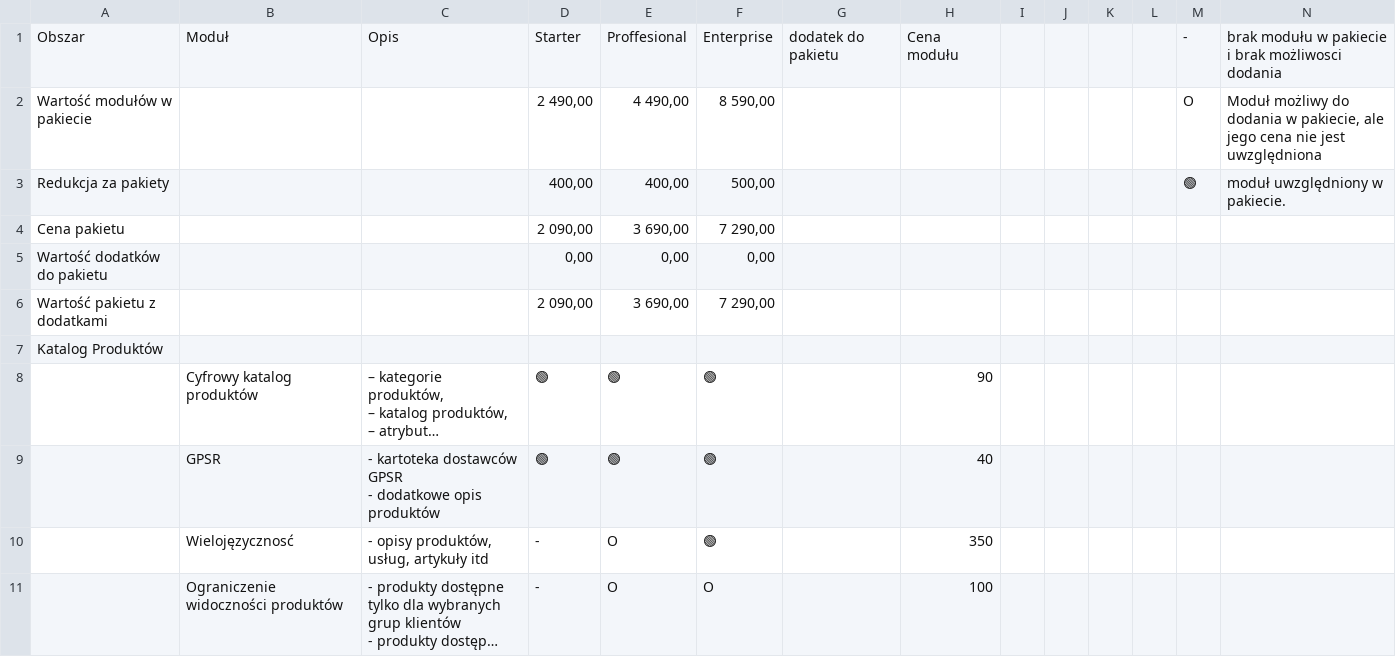
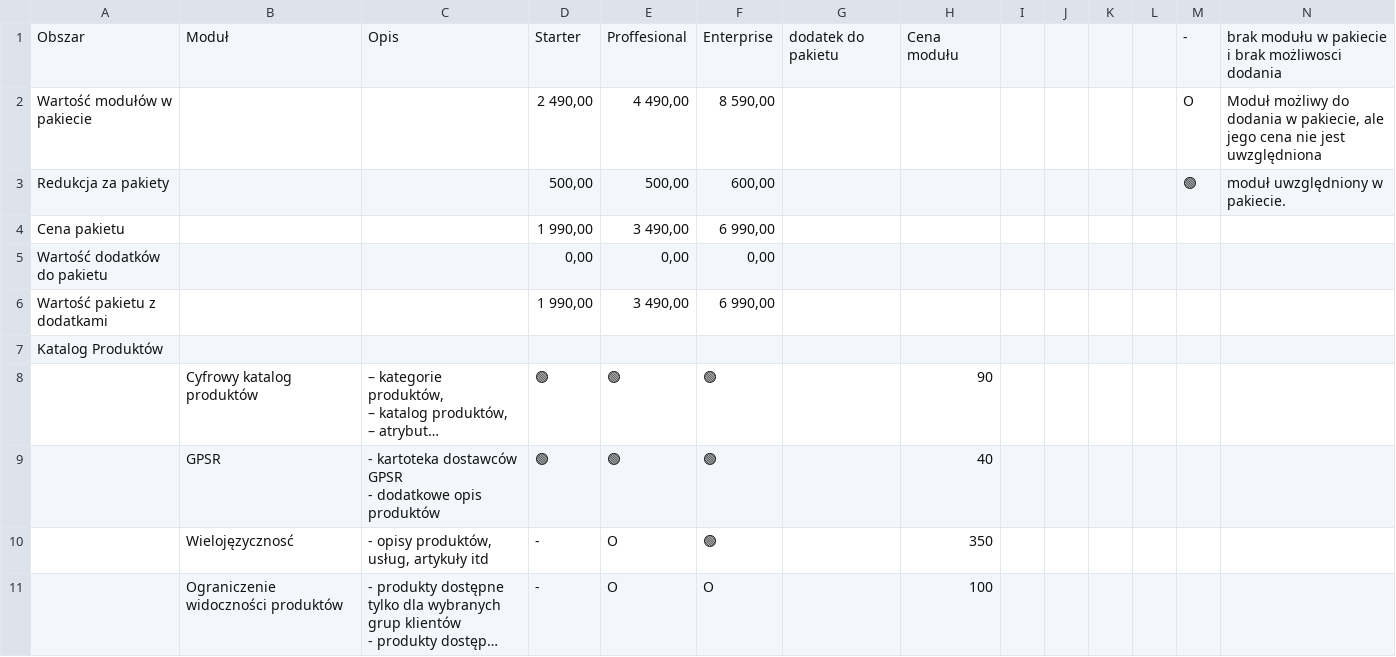
Before and after one commit to wiseb2b-git/wiseb2b-site, a CSV file: .knowledge/WiseB2B – kalkulacja propozycji współpracy - wzór - Plany i moduły.csv, drawn as a sheet; only a part is shown; long unchanged cells end in ….

```diff
--- a/.knowledge/WiseB2B – kalkulacja propozycji współpracy - wzór - Plany i moduły.csv
+++ b/.knowledge/WiseB2B – kalkulacja propozycji współpracy - wzór - Plany i moduły.csv
@@ -2,6 +2,6 @@ Obszar,Moduł,Opis,Starter,Proffesional,Enterprise,dodatek do pakietu,Cena modu
 Wartość modułów w pakiecie,,,"2 490,00","4 490,00","8 590,00",,,,,,,O,"Moduł możliwy do dodania w pakiecie, ale jego cena nie jest uwzględniona"
-Redukcja za pakiety,,,"400,00","400,00","500,00",,,,,,,🟢,moduł uwzględniony w pakiecie.
-Cena pakietu,,,"2 090,00","3 690,00","7 290,00",,,,,,,,
+Redukcja za pakiety,,,"500,00","500,00","600,00",,,,,,,🟢,moduł uwzględniony w pakiecie.
+Cena pakietu,,,"1 990,00","3 490,00","6 990,00",,,,,,,,
 Wartość dodatków do pakietu,,,"0,00","0,00","0,00",,,,,,,,
-Wartość pakietu z dodatkami,,,"2 090,00","3 690,00","7 290,00",,,,,,,,
+Wartość pakietu z dodatkami,,,"1 990,00","3 490,00","6 990,00",,,,,,,,
 Katalog Produktów,,,,,,,,,,,,,
```
Also changed, not shown: 46 other files.
